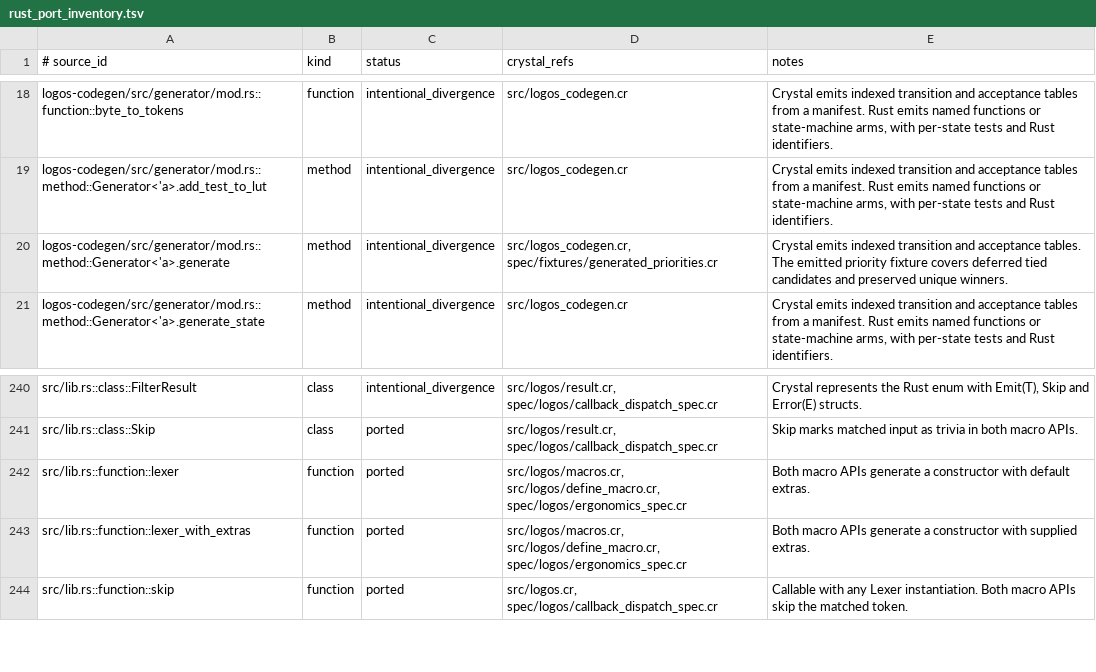
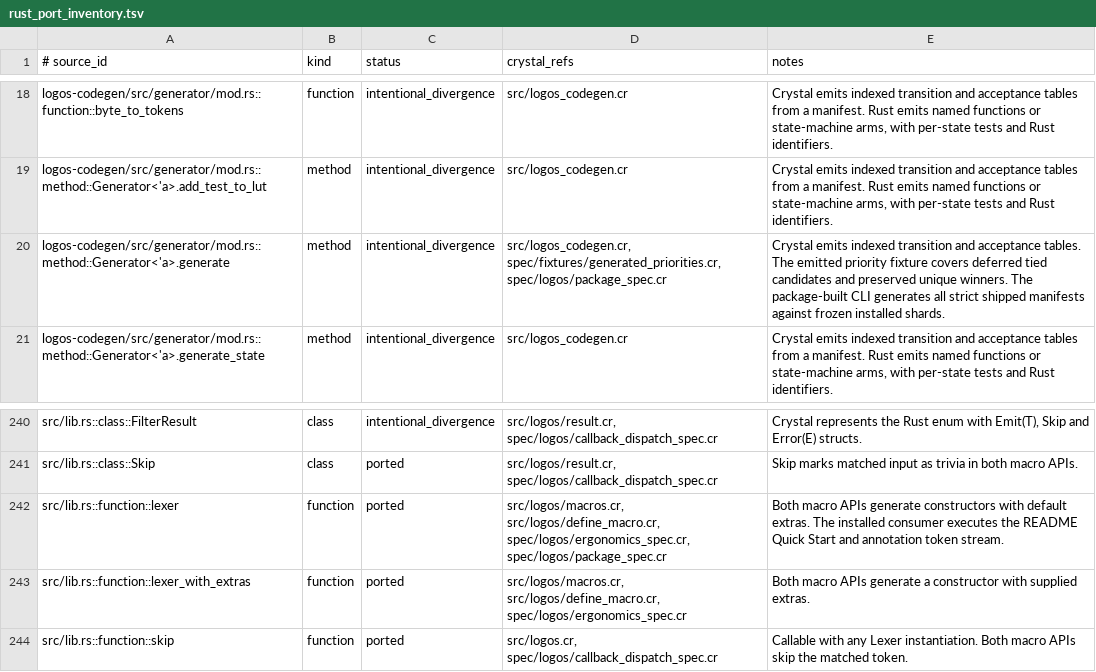
Before and after one commit to dsisnero/logos, a TSV file: plans/inventory/rust_port_inventory.tsv, drawn as a sheet; only a part is shown, gaps mark what is left out.

Commit message:
test: qualify installed package and documented commands
- Add make test-package: copy an isolated working-tree snapshot, install frozen cached dependencies without sibling overrides, preserve shard.lock, and build logos-codegen.
- Execute README Quick Start and annotation samples through a separate path-dependent consumer. Red: Quick Start unwrap fails on undefined assignment token; green: document the missing Assign rule.
- Reuse shipped runtime/generated contracts with the compiled CLI, covering all four strict manifests, payloads, extras, errors, and byte spans.
- Correct README matcher construction and diagnostic timing claims; document prebuild and package gates. Preserve the intentional declaration-order policy for implicit ties.
- Refresh source inventory evidence, mark parity Phase 7 complete, and align both roadmaps on a measured release baseline before choosing optimization work.
- Reference: maciejhirsz/logos v0.16.1 (c7d40fa), especially src/lib.rs lexer constructors and logos-codegen generator. No shard source modifications.
- Gates: make format; make lint (16 files); make test (299); make test-prebuilt (15); make test-package (3, including 4 built-CLI contracts); crystal build --no-codegen src/logos.cr; make markdown-check; all three inventory drift checks; git diff --check.
- Qualification: Crystal 1.22.3 / LLVM 23.1.5 aarch64 macOS, Shards 0.20.0; frozen local cache installation only, no fresh network download.

```diff
--- a/plans/inventory/rust_port_inventory.tsv
+++ b/plans/inventory/rust_port_inventory.tsv
@@ -19,3 +19,3 @@ logos-codegen/src/generator/mod.rs::function::byte_to_tokens	function	intentiona
 logos-codegen/src/generator/mod.rs::method::Generator<'a>.add_test_to_lut	method	intentional_divergence	src/logos_codegen.cr	Crystal emits indexed transition and acceptance tables from a manifest. Rust emits named functions or state-machine arms, with per-state tests and Rust identifiers.
-logos-codegen/src/generator/mod.rs::method::Generator<'a>.generate	method	intentional_divergence	src/logos_codegen.cr, spec/fixtures/generated_priorities.cr	Crystal emits indexed transition and acceptance tables. The emitted priority fixture covers deferred tied candidates and preserved unique winners.
+logos-codegen/src/generator/mod.rs::method::Generator<'a>.generate	method	intentional_divergence	src/logos_codegen.cr, spec/fixtures/generated_priorities.cr, spec/logos/package_spec.cr	Crystal emits indexed transition and acceptance tables. The emitted priority fixture covers deferred tied candidates and preserved unique winners. The package-built CLI generates all strict shipped manifests against frozen installed shards.
 logos-codegen/src/generator/mod.rs::method::Generator<'a>.generate_state	method	intentional_divergence	src/logos_codegen.cr	Crystal emits indexed transition and acceptance tables from a manifest. Rust emits named functions or state-machine arms, with per-state tests and Rust identifiers.
@@ -241,3 +241,3 @@ src/lib.rs::class::FilterResult	class	intentional_divergence	src/logos/result.cr
 src/lib.rs::class::Skip	class	ported	src/logos/result.cr, spec/logos/callback_dispatch_spec.cr	Skip marks matched input as trivia in both macro APIs.
-src/lib.rs::function::lexer	function	ported	src/logos/macros.cr, src/logos/define_macro.cr, spec/logos/ergonomics_spec.cr	Both macro APIs generate a constructor with default extras.
+src/lib.rs::function::lexer	function	ported	src/logos/macros.cr, src/logos/define_macro.cr, spec/logos/ergonomics_spec.cr, spec/logos/package_spec.cr	Both macro APIs generate constructors with default extras. The installed consumer executes the README Quick Start and annotation token stream.
 src/lib.rs::function::lexer_with_extras	function	ported	src/logos/macros.cr, src/logos/define_macro.cr, spec/logos/ergonomics_spec.cr	Both macro APIs generate a constructor with supplied extras.
```
Also changed, not shown: plans/inventory/rust_source_parity.tsv, 8 other files.
